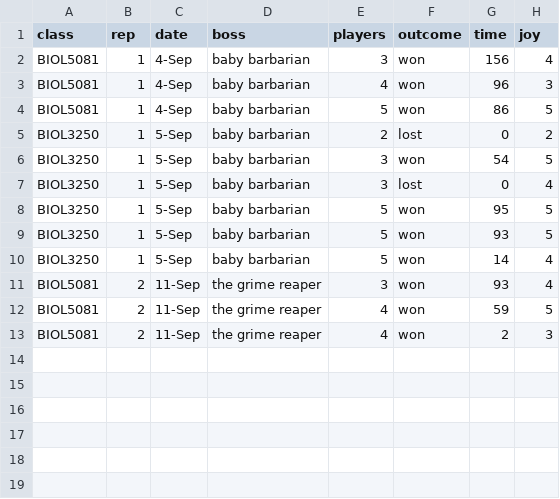
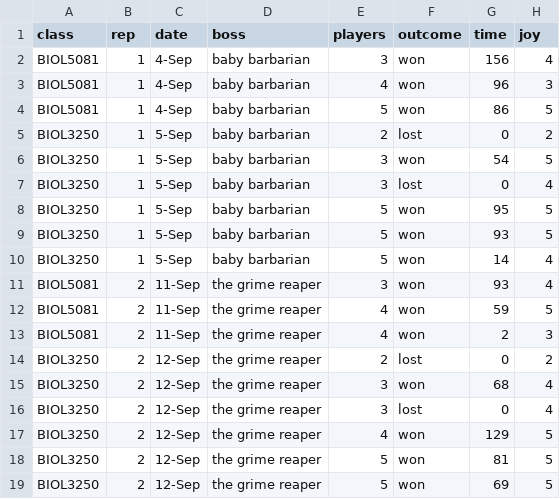
Before and after one commit to cjlortie/Five_Minute_Dungeon, a CSV file: data/5MD.csv, drawn as a sheet; the diff names each change by its address in the sheet, - before the commit and + after, or states it on an @@ line.

Commit message:
added biol3250 round 2

```diff
--- a/data/5MD.csv
+++ b/data/5MD.csv
+row 14: BIOL3250 | 2 | 12-Sep | the grime reaper | 2 | lost | 0 | 2
+row 15: BIOL3250 | 2 | 12-Sep | the grime reaper | 3 | won | 68 | 4
+row 16: BIOL3250 | 2 | 12-Sep | the grime reaper | 3 | lost | 0 | 4
+row 17: BIOL3250 | 2 | 12-Sep | the grime reaper | 4 | won | 129 | 5
+row 18: BIOL3250 | 2 | 12-Sep | the grime reaper | 5 | won | 81 | 5
+row 19: BIOL3250 | 2 | 12-Sep | the grime reaper | 5 | won | 69 | 5
```
Also changed, not shown: 4 other files.
